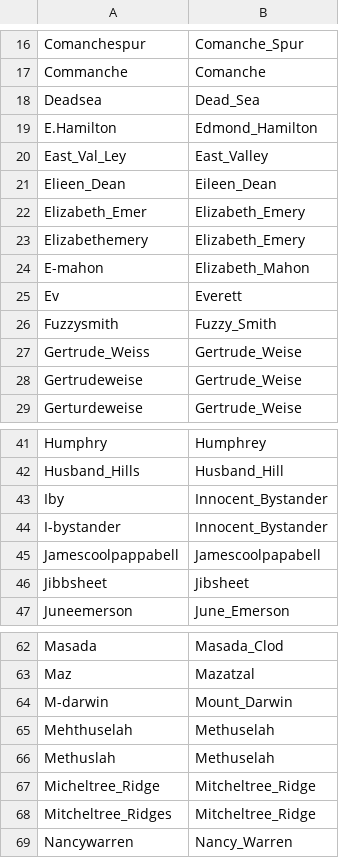
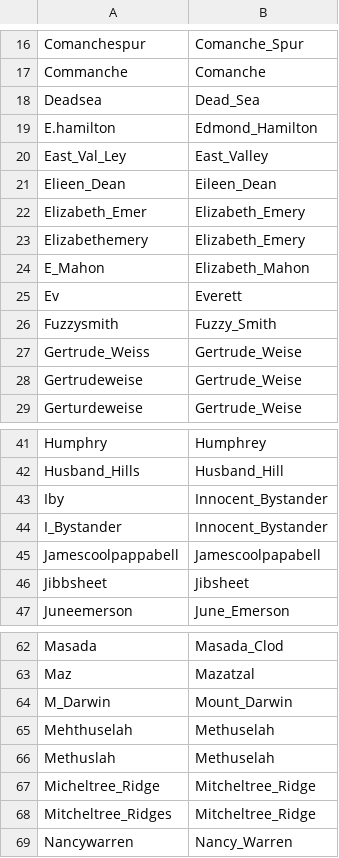
Before and after one commit to wkiri/MTE, a CSV file: ref/MER/MERA-aliases.csv, drawn as a sheet; only a part is shown, gaps mark what is left out; the diff covers the shown part only.

```diff
--- a/ref/MER/MERA-aliases.csv
+++ b/ref/MER/MERA-aliases.csv
@@ -18,3 +18,3 @@ Commanche,Comanche
 Deadsea,Dead_Sea
-E.Hamilton,Edmond_Hamilton
+E.hamilton,Edmond_Hamilton
 East_Val_Ley,East_Valley
@@ -23,3 +23,3 @@ Elizabeth_Emer,Elizabeth_Emery
 Elizabethemery,Elizabeth_Emery
-E-mahon,Elizabeth_Mahon
+E_Mahon,Elizabeth_Mahon
 Ev,Everett
@@ -43,3 +43,3 @@ Husband_Hills,Husband_Hill
 Iby,Innocent_Bystander
-I-bystander,Innocent_Bystander
+I_Bystander,Innocent_Bystander
 Jamescoolpappabell,Jamescoolpapabell
@@ -63,3 +63,3 @@ Masada,Masada_Clod
 Maz,Mazatzal
-M-darwin,Mount_Darwin
+M_Darwin,Mount_Darwin
 Mehthuselah,Methuselah
```
Also changed, not shown: 1 added row and 9 edited cells elsewhere in this file.
